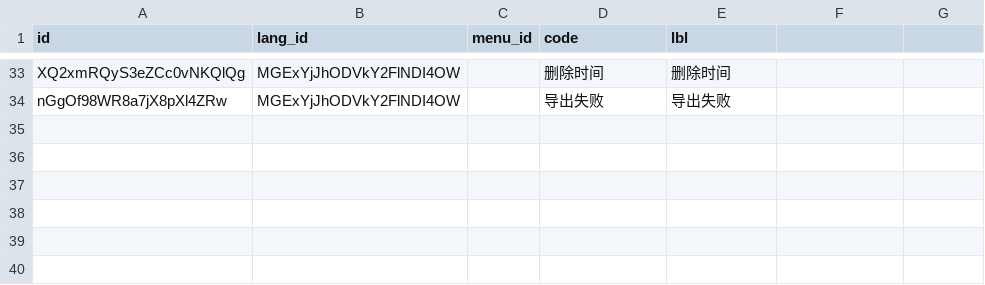
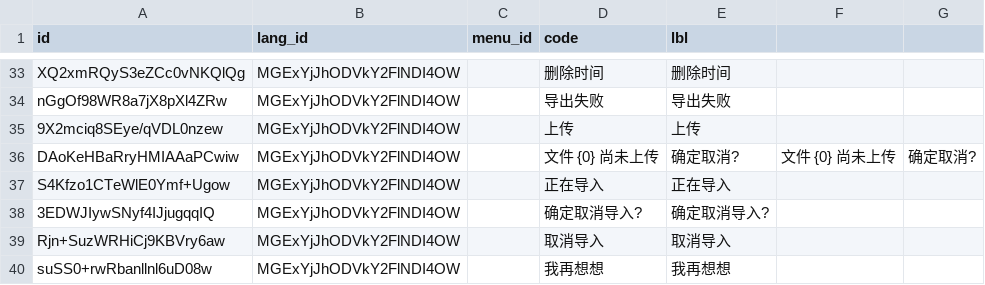
Before and after one commit to shakesoft/nest, a CSV file: codegen/src/tables/base_i18n.sql.csv, drawn as a sheet; only a part is shown, gaps mark what is left out; the diff names each change by its address in the sheet, - before the commit and + after, or states it on an @@ line.

```diff
--- a/codegen/src/tables/base_i18n.sql.csv
+++ b/codegen/src/tables/base_i18n.sql.csv
+row 35: 9X2mciq8SEye/qVDL0nzew | MGExYjJhODVkY2FlNDI4OW |  | 上传 | 上传
+row 36: DAoKeHBaRryHMIAAaPCwiw | MGExYjJhODVkY2FlNDI4OW |  | 文件 {0} 尚未上传 | 确定取消? | 文件 {0} 尚未上传 | 确定取消?
+row 37: S4Kfzo1CTeWlE0Ymf+Ugow | MGExYjJhODVkY2FlNDI4OW |  | 正在导入 | 正在导入
+row 38: 3EDWJIywSNyf4IJjugqqIQ | MGExYjJhODVkY2FlNDI4OW |  | 确定取消导入? | 确定取消导入?
+row 39: Rjn+SuzWRHiCj9KBVry6aw | MGExYjJhODVkY2FlNDI4OW |  | 取消导入 | 取消导入
+row 40: suSS0+rwRbanllnl6uD08w | MGExYjJhODVkY2FlNDI4OW |  | 我再想想 | 我再想想
```
Also changed, not shown: 9 other files.
